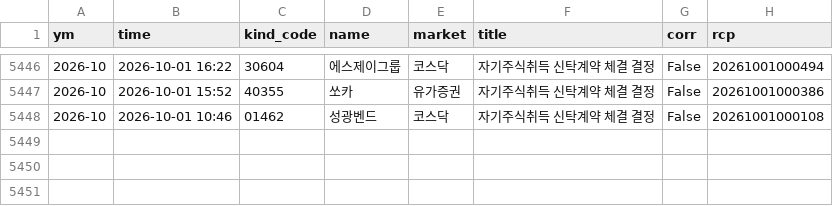
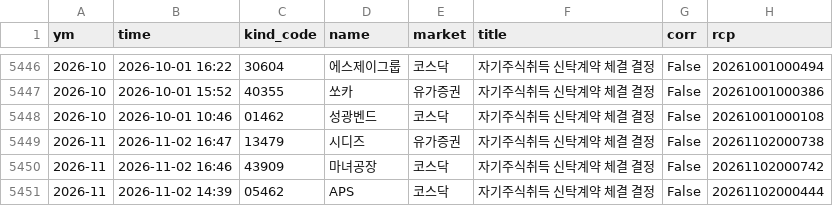
Before and after one commit to joselee63/joselee63.github.io, a CSV file: alpha/kind/자기주식취득신탁계약체결결정.csv, drawn as a sheet; only a part is shown, gaps mark what is left out.

```diff
--- a/alpha/kind/자기주식취득신탁계약체결결정.csv
+++ b/alpha/kind/자기주식취득신탁계약체결결정.csv
@@ -5448 +5448,4 @@
 2026-10,2026-10-01 10:46,01462,성광벤드,코스닥,자기주식취득 신탁계약 체결 결정,False,20261001000108
+2026-11,2026-11-02 16:47,13479,시디즈,유가증권,자기주식취득 신탁계약 체결 결정,False,20261102000738
+2026-11,2026-11-02 16:46,43909,마녀공장,코스닥,자기주식취득 신탁계약 체결 결정,False,20261102000742
+2026-11,2026-11-02 14:39,05462,APS,코스닥,자기주식취득 신탁계약 체결 결정,False,20261102000444
```
Also changed, not shown: alpha/kind/자기주식취득결정.csv, 5 other files.
